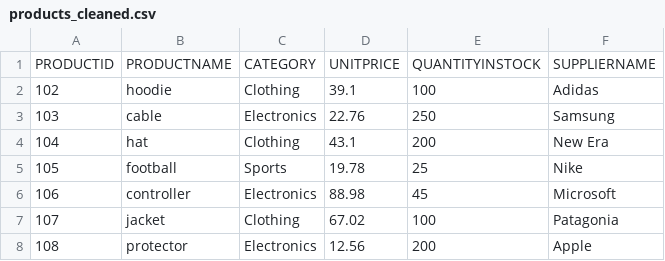
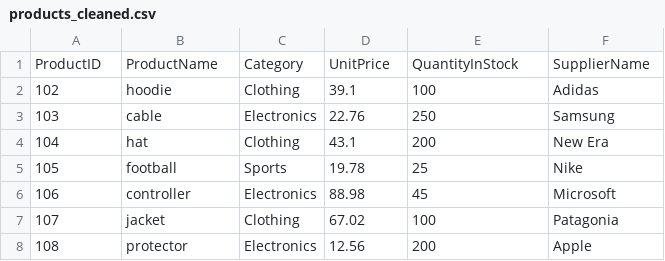
Before and after one commit to matthewellishanson/smart-store-Hanson, a CSV file: data/prepared/products_cleaned.csv, drawn as a sheet.

```diff
--- a/data/prepared/products_cleaned.csv
+++ b/data/prepared/products_cleaned.csv
@@ -1,2 +1,2 @@
-PRODUCTID,PRODUCTNAME,CATEGORY,UNITPRICE,QUANTITYINSTOCK,SUPPLIERNAME
+ProductID,ProductName,Category,UnitPrice,QuantityInStock,SupplierName
 102,hoodie,Clothing,39.1,100,Adidas
```
Also changed, not shown: data/prepared/customers_cleaned.csv, data/prepared/sales_data_prepared.csv, 4 other files.
